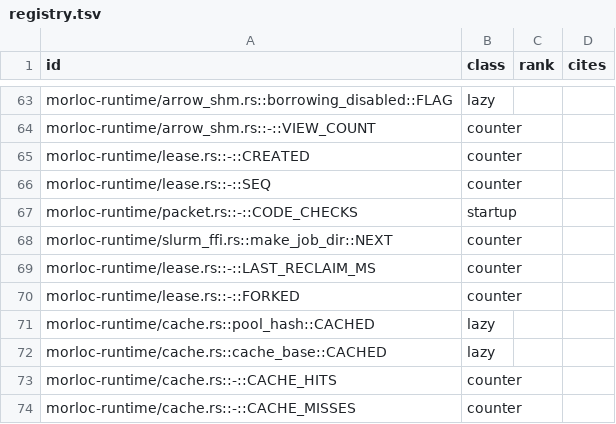
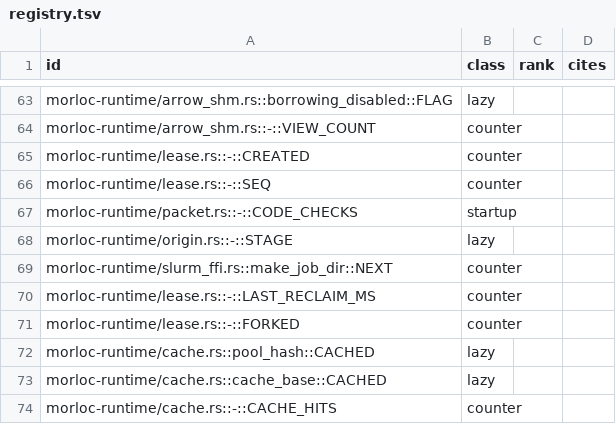
Before and after one commit to morloc-project/morloc, a TSV file: model/runtime/registry.tsv, drawn as a sheet; only a part is shown, gaps mark what is left out; the shorter side is filled out with more unchanged rows; the diff names each change by its address in the sheet, - before the commit and + after, or states it on an @@ line.

```diff
--- a/model/runtime/registry.tsv
+++ b/model/runtime/registry.tsv
+row 68: morloc-runtime/origin.rs::-::STAGE | lazy
```
Also changed, not shown: 20 other files.
